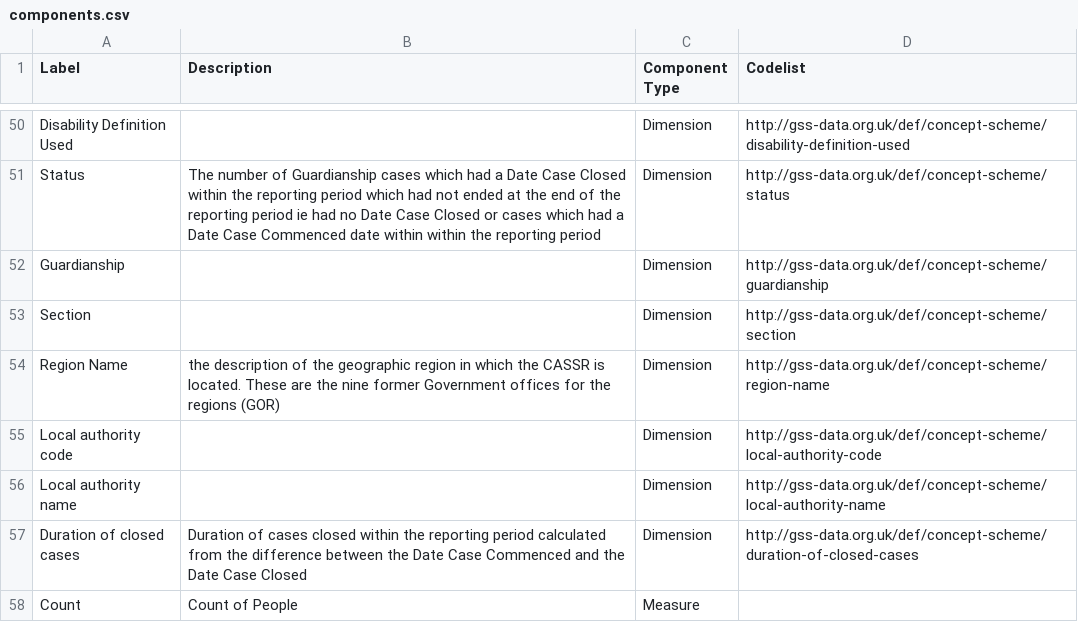
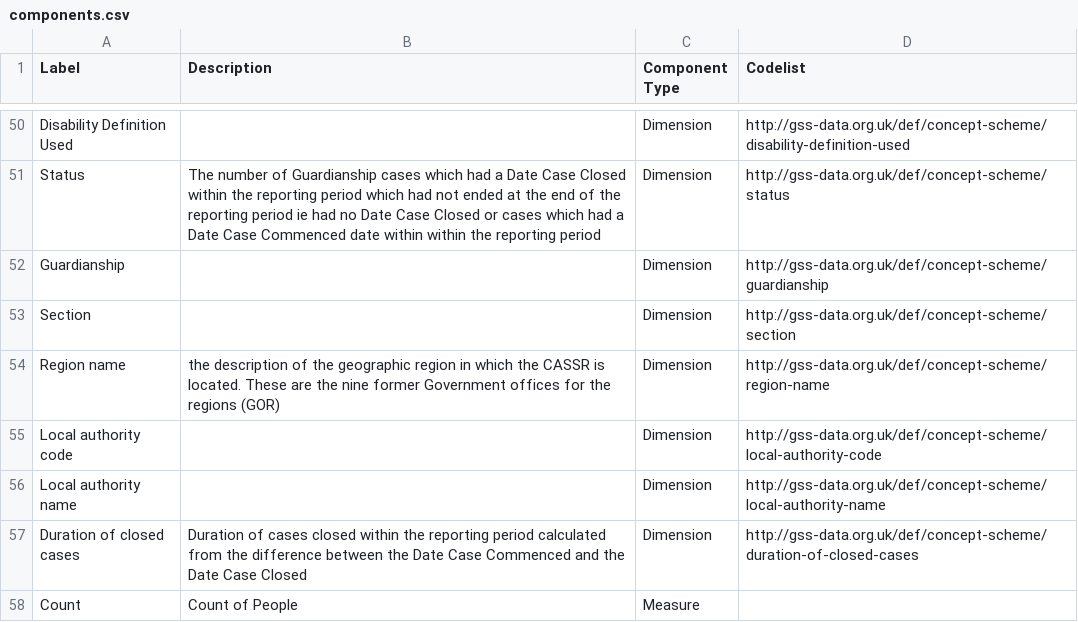
Before and after one commit to GSS-Cogs/family-disability, a CSV file: reference/components.csv, drawn as a sheet; only a part is shown, gaps mark what is left out.

```diff
--- a/reference/components.csv
+++ b/reference/components.csv
@@ -53,3 +53,3 @@ Guardianship,,Dimension,http://gss-data.org.uk/def/concept-scheme/guardianship
 Section,,Dimension,http://gss-data.org.uk/def/concept-scheme/section
-Region Name,the description of the geographic region in which the CASSR is located. These are the nine former Government offices for the regions (GOR),Dimension,http://gss-data.org.uk/def/concept-scheme/region-name
+Region name,the description of the geographic region in which the CASSR is located. These are the nine former Government offices for the regions (GOR),Dimension,http://gss-data.org.uk/def/concept-scheme/region-name
 Local authority code,,Dimension,http://gss-data.org.uk/def/concept-scheme/local-authority-code
```
Also changed, not shown: reference/codelists/disability-status.csv, reference/columns.csv.
